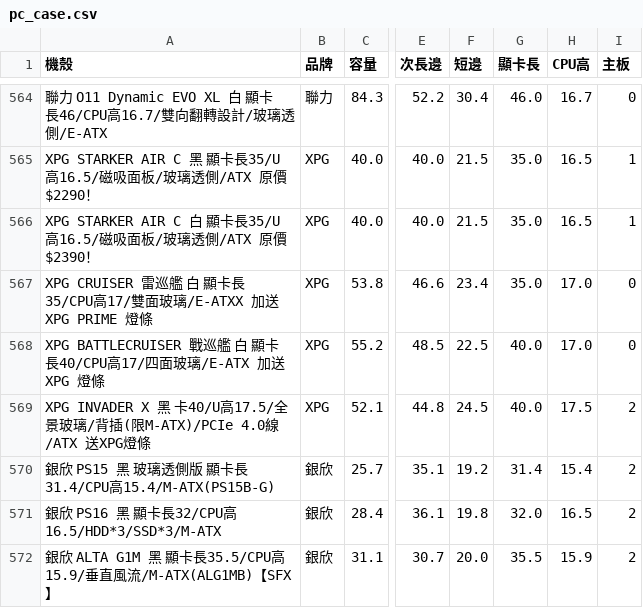
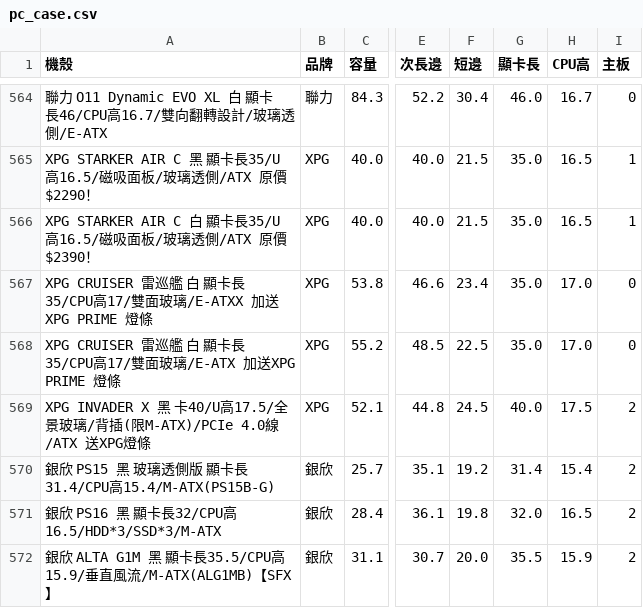
Before and after one commit to douobb/pc_case_data, a CSV file: pc_case.csv, drawn as a sheet; only a part is shown, gaps mark what is left out; the diff names each change by its address in the sheet, - before the commit and + after, or states it on an @@ line.

```diff
--- a/pc_case.csv
+++ b/pc_case.csv
-A568 (機殼): XPG BATTLECRUISER 戰巡艦 白 顯卡長40/CPU高17/四面玻璃/E-ATX 加送XPG 燈條
+A568 (機殼): XPG CRUISER 雷巡艦 白 顯卡長35/CPU高17/雙面玻璃/E-ATX 加送XPG PRIME 燈條
-G568 (顯卡長): 40.0
+G568 (顯卡長): 35.0
```
Also changed, not shown: 1 other file.
